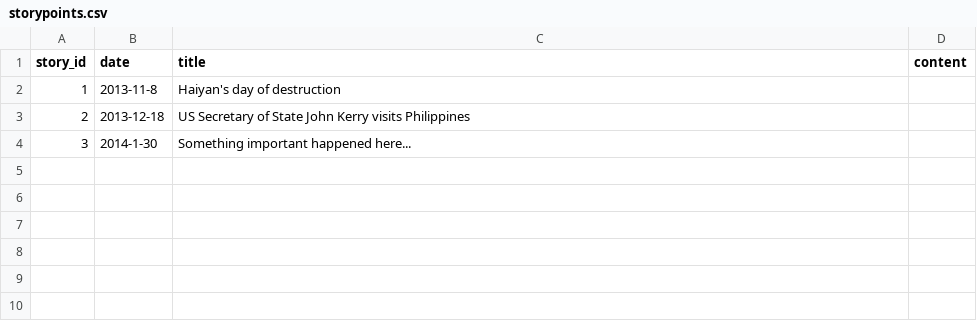
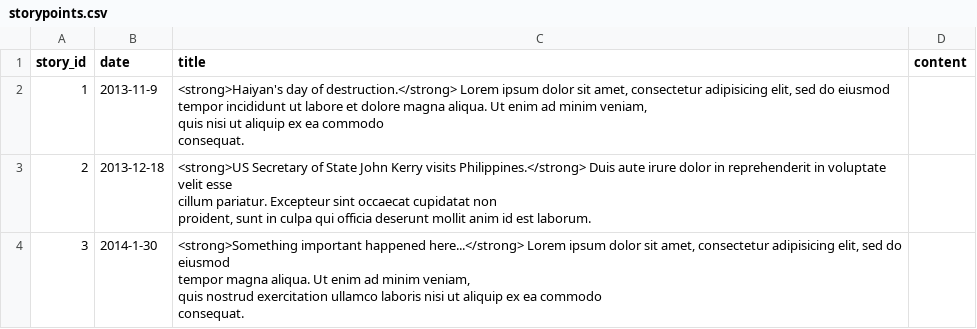
Before and after one commit to jklue/crisiscoverage, a CSV file: data/haiyan/storypoints.csv, drawn as a sheet.

Commit message:
storypoints starting to work

```diff
--- a/data/haiyan/storypoints.csv
+++ b/data/haiyan/storypoints.csv
@@ -1,4 +1,12 @@
 story_id,date,title,content
-"1","2013-11-8","Haiyan's day of destruction"
-"2","2013-12-18","US Secretary of State John Kerry visits Philippines"
-"3","2014-1-30","Something important happened here..."
+"1","2013-11-9","<strong>Haiyan's day of destruction.</strong> Lorem ipsum dolor sit amet, consectetur adipisicing elit, sed do eiusmod
+tempor incididunt ut labore et dolore magna aliqua. Ut enim ad minim veniam,
+quis nisi ut aliquip ex ea commodo
+consequat."
+"2","2013-12-18","<strong>US Secretary of State John Kerry visits Philippines.</strong> Duis aute irure dolor in reprehenderit in voluptate velit esse
+cillum pariatur. Excepteur sint occaecat cupidatat non
+proident, sunt in culpa qui officia deserunt mollit anim id est laborum."
+"3","2014-1-30","<strong>Something important happened here...</strong> Lorem ipsum dolor sit amet, consectetur adipisicing elit, sed do eiusmod
+tempor magna aliqua. Ut enim ad minim veniam,
+quis nostrud exercitation ullamco laboris nisi ut aliquip ex ea commodo
+consequat."
```
Also changed, not shown: 6 other files.
